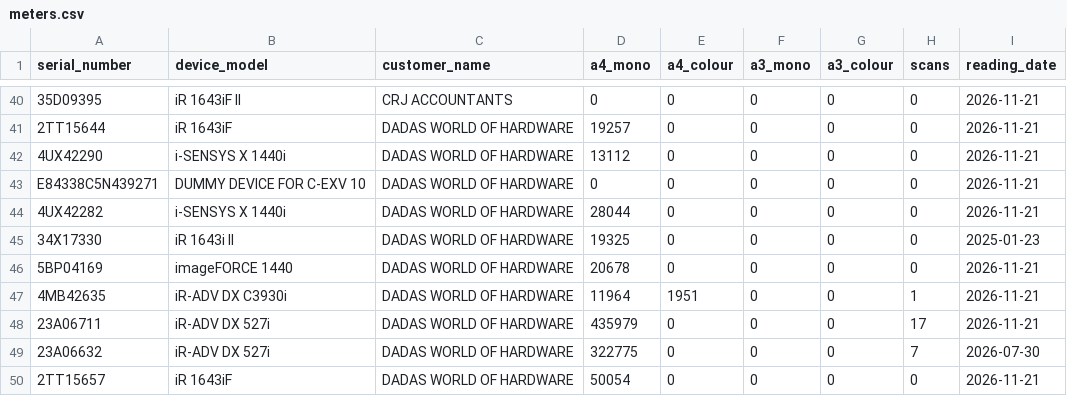
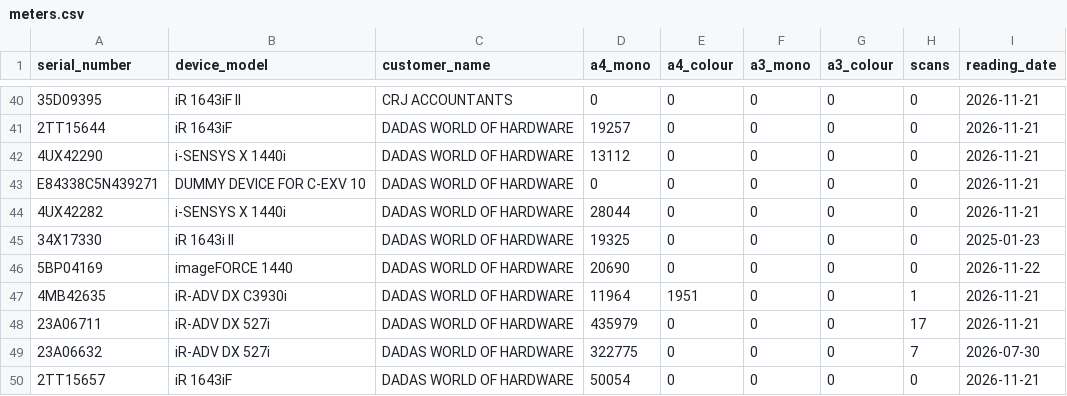
Before and after one commit to cipolokwane/copier-data-fetcher, a CSV file: data/meters.csv, drawn as a sheet; only a part is shown, gaps mark what is left out.

Commit message:
auto: meters 2026-11-21 (231 devices)

```diff
--- a/data/meters.csv
+++ b/data/meters.csv
@@ -45,3 +45,3 @@ E84338C5N439271,DUMMY DEVICE FOR C-EXV 10,DADAS WORLD OF HARDWARE,0,0,0,0,0,2026
 34X17330,iR 1643i II,DADAS WORLD OF HARDWARE,19325,0,0,0,0,2025-01-23
-5BP04169,imageFORCE 1440,DADAS WORLD OF HARDWARE,20678,0,0,0,0,2026-11-21
+5BP04169,imageFORCE 1440,DADAS WORLD OF HARDWARE,20690,0,0,0,0,2026-11-22
 4MB42635,iR-ADV DX C3930i,DADAS WORLD OF HARDWARE,11964,1951,0,0,1,2026-11-21
```
